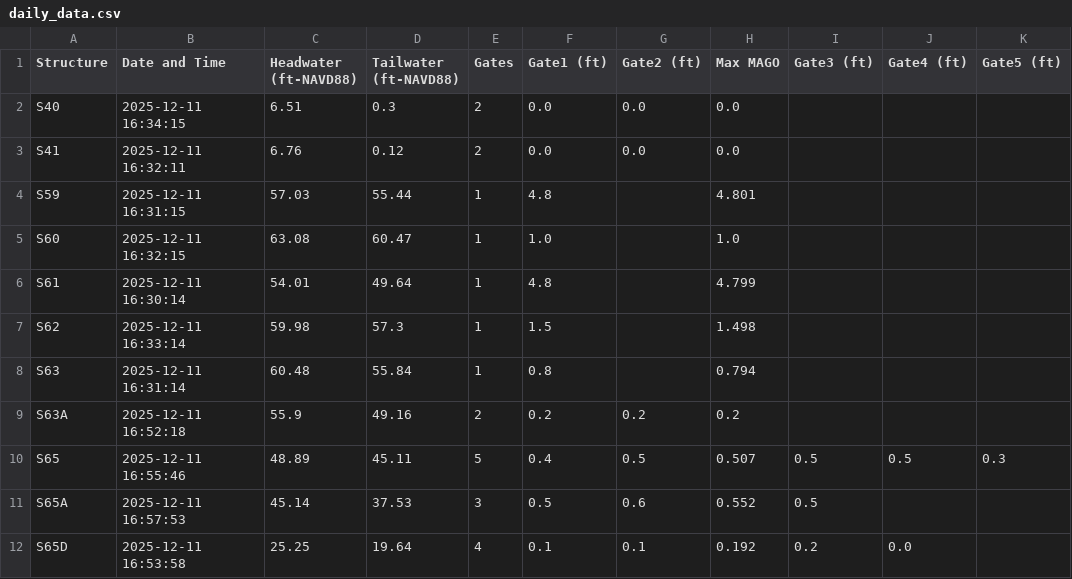
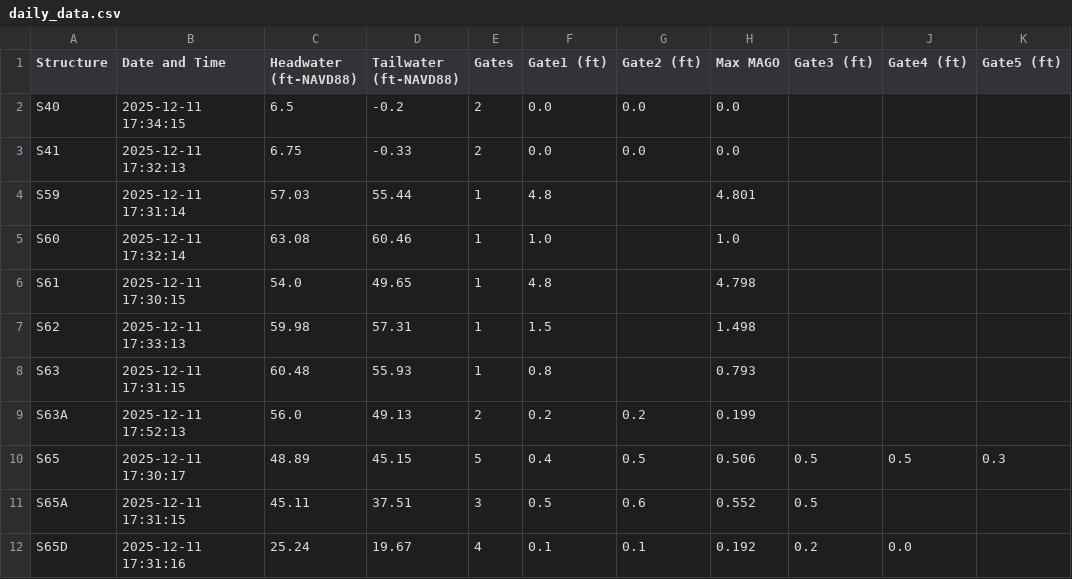
Before and after one commit to Sondipon/Pollynomial-Fitted-MAGO-Calculator-Ver3.1, a CSV file: daily_data.csv, drawn as a sheet; only a part is shown; the diff covers the shown part only; the diff names each change by its address in the sheet, - before the commit and + after, or states it on an @@ line.

Commit message:
Daily update: 2025-12-11

```diff
--- a/daily_data.csv
+++ b/daily_data.csv
-B2 (Date and Time): 2025-12-11 16:34:15
+B2 (Date and Time): 2025-12-11 17:34:15
-C2 (Headwater (ft-NAVD88)): 6.51
+C2 (Headwater (ft-NAVD88)): 6.5
-D2 (Tailwater (ft-NAVD88)): 0.3
+D2 (Tailwater (ft-NAVD88)): -0.2
-B3 (Date and Time): 2025-12-11 16:32:11
+B3 (Date and Time): 2025-12-11 17:32:13
-C3 (Headwater (ft-NAVD88)): 6.76
+C3 (Headwater (ft-NAVD88)): 6.75
-D3 (Tailwater (ft-NAVD88)): 0.12
+D3 (Tailwater (ft-NAVD88)): -0.33
-B4 (Date and Time): 2025-12-11 16:31:15
+B4 (Date and Time): 2025-12-11 17:31:14
-B5 (Date and Time): 2025-12-11 16:32:15
+B5 (Date and Time): 2025-12-11 17:32:14
-D5 (Tailwater (ft-NAVD88)): 60.47
+D5 (Tailwater (ft-NAVD88)): 60.46
-B6 (Date and Time): 2025-12-11 16:30:14
+B6 (Date and Time): 2025-12-11 17:30:15
-C6 (Headwater (ft-NAVD88)): 54.01
+C6 (Headwater (ft-NAVD88)): 54.0
-D6 (Tailwater (ft-NAVD88)): 49.64
+D6 (Tailwater (ft-NAVD88)): 49.65
-H6 (Max MAGO): 4.799
+H6 (Max MAGO): 4.798
-B7 (Date and Time): 2025-12-11 16:33:14
+B7 (Date and Time): 2025-12-11 17:33:13
-D7 (Tailwater (ft-NAVD88)): 57.3
+D7 (Tailwater (ft-NAVD88)): 57.31
-B8 (Date and Time): 2025-12-11 16:31:14
+B8 (Date and Time): 2025-12-11 17:31:15
-D8 (Tailwater (ft-NAVD88)): 55.84
+D8 (Tailwater (ft-NAVD88)): 55.93
-H8 (Max MAGO): 0.794
+H8 (Max MAGO): 0.793
-B9 (Date and Time): 2025-12-11 16:52:18
+B9 (Date and Time): 2025-12-11 17:52:13
-C9 (Headwater (ft-NAVD88)): 55.9
+C9 (Headwater (ft-NAVD88)): 56.0
-D9 (Tailwater (ft-NAVD88)): 49.16
+D9 (Tailwater (ft-NAVD88)): 49.13
-H9 (Max MAGO): 0.2
+H9 (Max MAGO): 0.199
-B10 (Date and Time): 2025-12-11 16:55:46
+B10 (Date and Time): 2025-12-11 17:30:17
-D10 (Tailwater (ft-NAVD88)): 45.11
+D10 (Tailwater (ft-NAVD88)): 45.15
-H10 (Max MAGO): 0.507
+H10 (Max MAGO): 0.506
-B11 (Date and Time): 2025-12-11 16:57:53
+B11 (Date and Time): 2025-12-11 17:31:15
-C11 (Headwater (ft-NAVD88)): 45.14
+C11 (Headwater (ft-NAVD88)): 45.11
-D11 (Tailwater (ft-NAVD88)): 37.53
+D11 (Tailwater (ft-NAVD88)): 37.51
-B12 (Date and Time): 2025-12-11 16:53:58
+B12 (Date and Time): 2025-12-11 17:31:16
-C12 (Headwater (ft-NAVD88)): 25.25
+C12 (Headwater (ft-NAVD88)): 25.24
-D12 (Tailwater (ft-NAVD88)): 19.64
+D12 (Tailwater (ft-NAVD88)): 19.67
```
Also changed, not shown: 65 edited cells elsewhere in this file.
